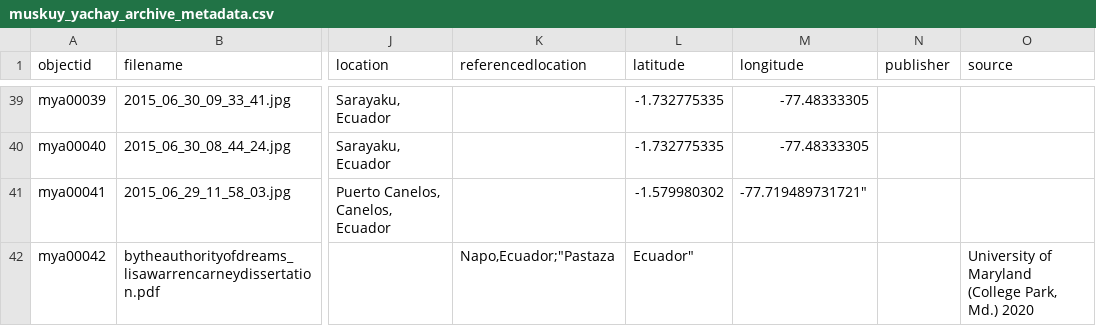
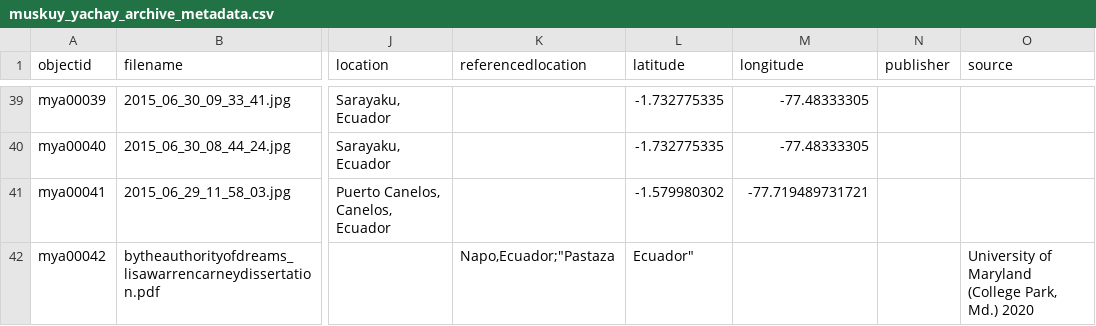
Before and after one commit to LWCarney/muskuyarchive, a CSV file: _data/muskuy_yachay_archive_metadata.csv, drawn as a sheet; only a part is shown, gaps mark what is left out; the diff names each change by its address in the sheet, - before the commit and + after, or states it on an @@ line.

Commit message:
Fixed illegal quoting line 41

```diff
--- a/_data/muskuy_yachay_archive_metadata.csv
+++ b/_data/muskuy_yachay_archive_metadata.csv
-M41 (longitude): -77.719489731721"
+M41 (longitude): -77.719489731721
```
